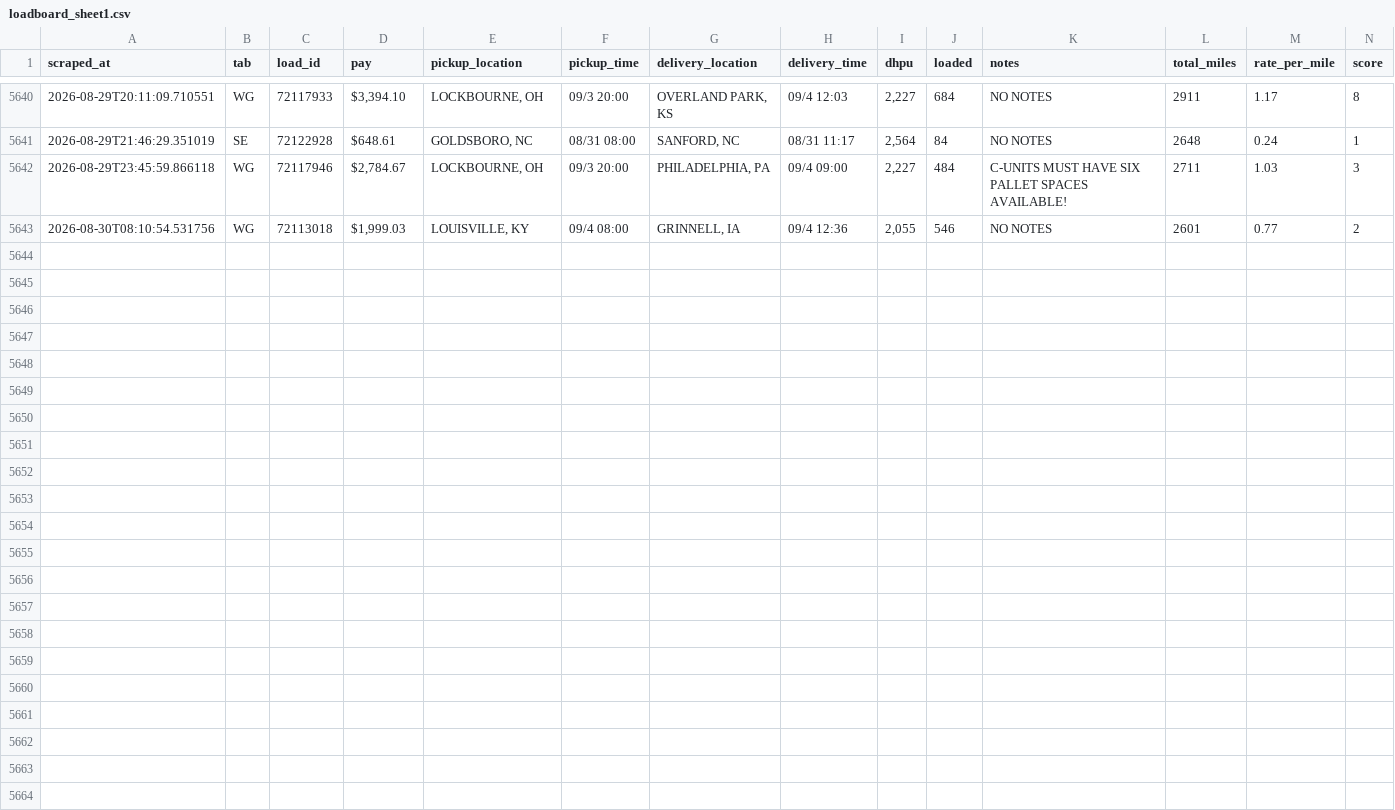
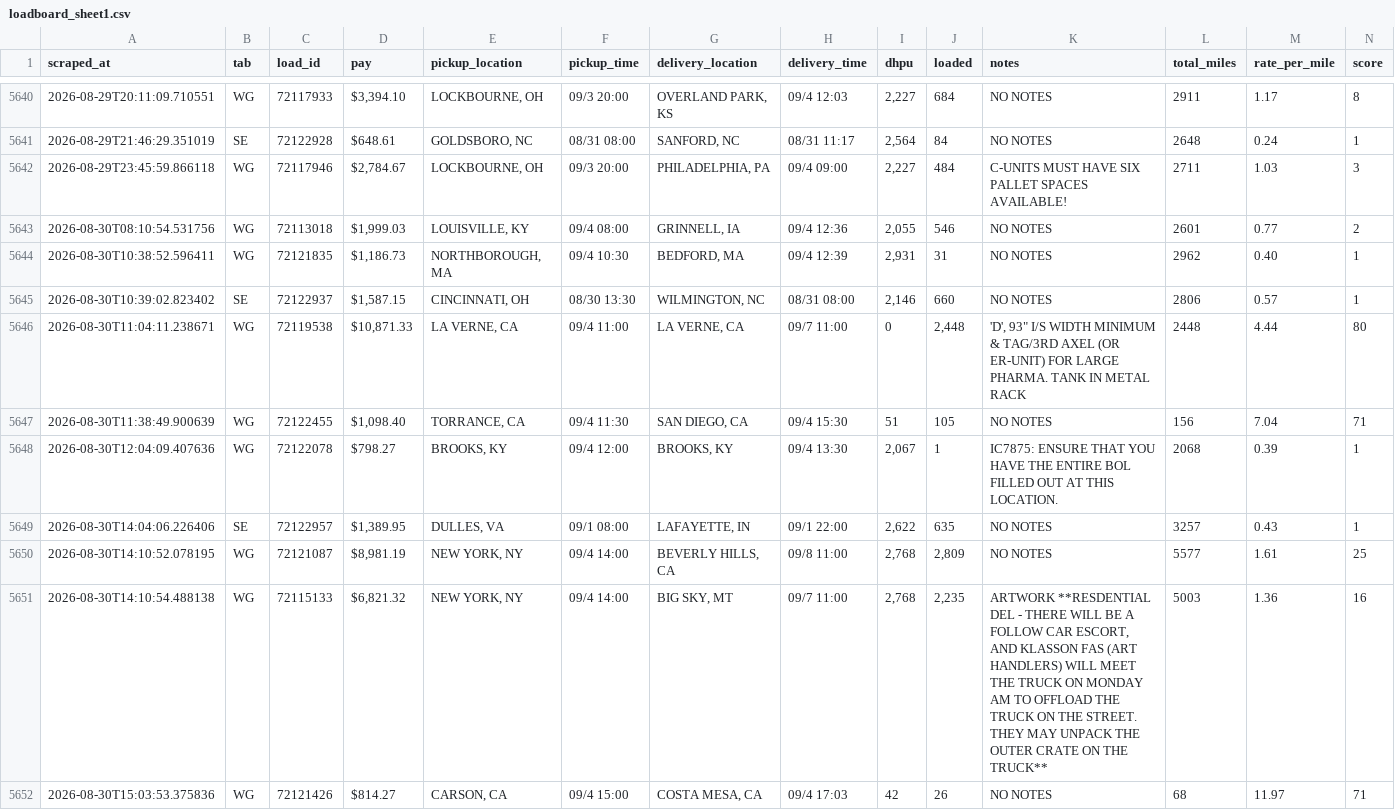
Before and after one commit to Load-board/dbexpedited-policies, a CSV file: data/loadboard_sheet1.csv, drawn as a sheet; only a part is shown, gaps mark what is left out; rows hold the shown columns only; the diff names each change by its address in the sheet, - before the commit and + after, or states it on an @@ line.

Commit message:
Auto-update data/loadboard_sheet1.csv (2026-08-30T19:18:34.953Z)

```diff
--- a/data/loadboard_sheet1.csv
+++ b/data/loadboard_sheet1.csv
+row 5644: 2026-08-30T10:38:52.596411 | WG | 72121835 | $1,186.73 | NORTHBOROUGH, MA | 09/4 10:30 | BEDFORD, MA | 09/4 12:39 | 2,931 | 31 | NO NOTES | 2962 | 0.40 | 1
+row 5645: 2026-08-30T10:39:02.823402 | SE | 72122937 | $1,587.15 | CINCINNATI, OH | 08/30 13:30 | WILMINGTON, NC | 08/31 08:00 | 2,146 | 660 | NO NOTES | 2806 | 0.57 | 1
+row 5646: 2026-08-30T11:04:11.238671 | WG | 72119538 | $10,871.33 | LA VERNE, CA | 09/4 11:00 | LA VERNE, CA | 09/7 11:00 | 0 | 2,448 | 'D', 93" I/S WIDTH MINIMUM & TAG/3RD AXEL (OR ER-UNIT) FOR LARGE PHARMA. TANK IN METAL RACK | 2448 | 4.44 | 80
+row 5647: 2026-08-30T11:38:49.900639 | WG | 72122455 | $1,098.40 | TORRANCE, CA | 09/4 11:30 | SAN DIEGO, CA | 09/4 15:30 | 51 | 105 | NO NOTES | 156 | 7.04 | 71
+row 5648: 2026-08-30T12:04:09.407636 | WG | 72122078 | $798.27 | BROOKS, KY | 09/4 12:00 | BROOKS, KY | 09/4 13:30 | 2,067 | 1 | IC7875: ENSURE THAT YOU HAVE THE ENTIRE BOL FILLED OUT AT THIS LOCATION. | 2068 | 0.39 | 1
+row 5649: 2026-08-30T14:04:06.226406 | SE | 72122957 | $1,389.95 | DULLES, VA | 09/1 08:00 | LAFAYETTE, IN | 09/1 22:00 | 2,622 | 635 | NO NOTES | 3257 | 0.43 | 1
+row 5650: 2026-08-30T14:10:52.078195 | WG | 72121087 | $8,981.19 | NEW YORK, NY | 09/4 14:00 | BEVERLY HILLS, CA | 09/8 11:00 | 2,768 | 2,809 | NO NOTES | 5577 | 1.61 | 25
+row 5651: 2026-08-30T14:10:54.488138 | WG | 72115133 | $6,821.32 | NEW YORK, NY | 09/4 14:00 | BIG SKY, MT | 09/7 11:00 | 2,768 | 2,235 | ARTWORK **RESDENTIAL DEL - THERE WILL BE A FOLLOW CAR ESCORT, AND KLASSON FAS (ART HANDLERS) WILL MEET THE TRUCK ON MONDAY AM TO OFFLOAD THE TRUCK ON THE STREET. THEY MAY UNPACK THE OUTER CRATE ON THE TRUCK** | 5003 | 1.36 | 16
+row 5652: 2026-08-30T15:03:53.375836 | WG | 72121426 | $814.27 | CARSON, CA | 09/4 15:00 | COSTA MESA, CA | 09/4 17:03 | 42 | 26 | NO NOTES | 68 | 11.97 | 71
```
